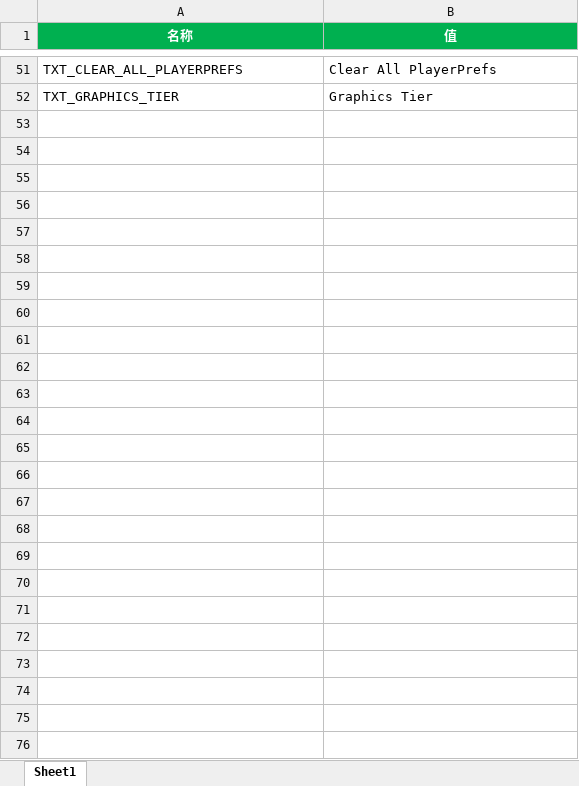
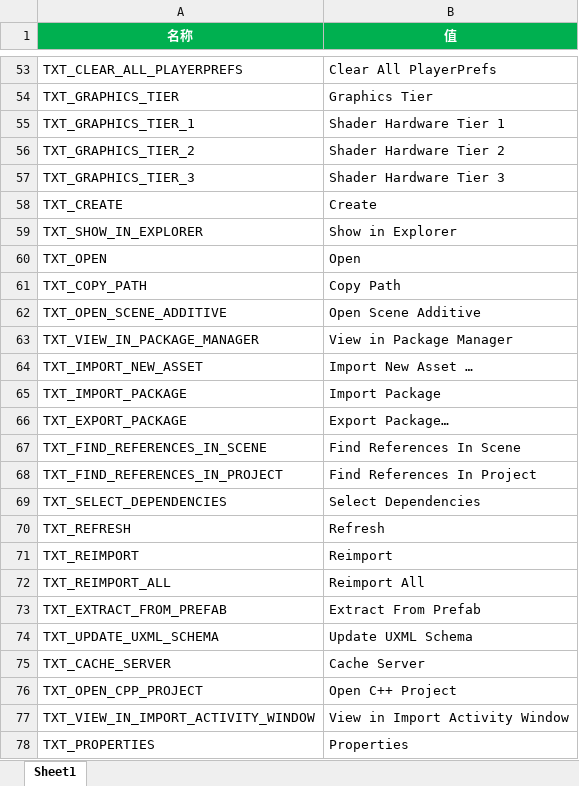
Before and after one commit to answerear/Tiny3D, an Excel workbook: source/Tools/LanguageGenerator/Editor/lang-en-us.xlsx, sheet Sheet1, drawn as a sheet; only a part is shown, gaps mark what is left out; values as stored, in another font and other column widths than the file's, no borders; the diff covers the shown part only; the diff names each change by its address in the sheet, - before the commit and + after, or states it on an @@ line.

```diff
--- a/source/Tools/LanguageGenerator/Editor/lang-en-us.xlsx (sheet Sheet1)
+++ b/source/Tools/LanguageGenerator/Editor/lang-en-us.xlsx (sheet Sheet1)
+row 55: TXT_GRAPHICS_TIER_1 | Shader Hardware Tier 1
+row 56: TXT_GRAPHICS_TIER_2 | Shader Hardware Tier 2
+row 57: TXT_GRAPHICS_TIER_3 | Shader Hardware Tier 3
+row 58: TXT_CREATE | Create
+row 59: TXT_SHOW_IN_EXPLORER | Show in Explorer
+row 60: TXT_OPEN | Open
+row 61: TXT_COPY_PATH | Copy Path
+row 62: TXT_OPEN_SCENE_ADDITIVE | Open Scene Additive
+row 63: TXT_VIEW_IN_PACKAGE_MANAGER | View in Package Manager
+row 64: TXT_IMPORT_NEW_ASSET | Import New Asset …
+row 65: TXT_IMPORT_PACKAGE | Import Package
+row 66: TXT_EXPORT_PACKAGE | Export Package…
+row 67: TXT_FIND_REFERENCES_IN_SCENE | Find References In Scene
+row 68: TXT_FIND_REFERENCES_IN_PROJECT | Find References In Project
+row 69: TXT_SELECT_DEPENDENCIES | Select Dependencies
+row 70: TXT_REFRESH | Refresh
+row 71: TXT_REIMPORT | Reimport
+row 72: TXT_REIMPORT_ALL | Reimport All
+row 73: TXT_EXTRACT_FROM_PREFAB | Extract From Prefab
+row 74: TXT_UPDATE_UXML_SCHEMA | Update UXML Schema
+row 75: TXT_CACHE_SERVER | Cache Server
+row 76: TXT_OPEN_CPP_PROJECT | Open C++ Project
+row 77: TXT_VIEW_IN_IMPORT_ACTIVITY_WINDOW | View in Import Activity Window
+row 78: TXT_PROPERTIES | Properties
```
Also changed, not shown: 2 added rows elsewhere in this sheet, source/Tools/LanguageGenerator/Editor/lang-zh-hans.xlsx, 1 other file.
